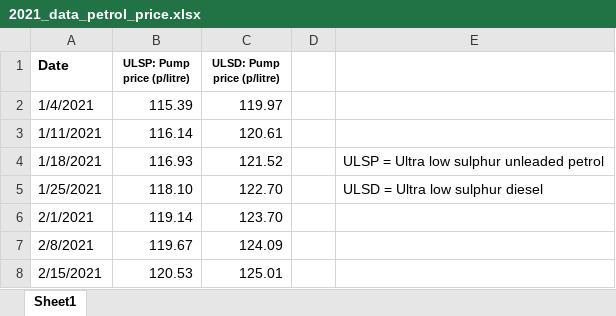
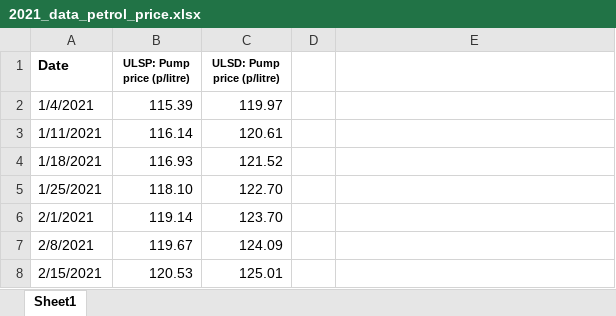
Before and after one commit to 10sukhiay/DP5_modelling, an Excel workbook: Inputs/2021_data_petrol_price.xlsx, sheet Sheet1, drawn as a sheet; only a part is shown; values as stored, in another font and other column widths than the file's, no borders; the diff names each change by its address in the sheet, - before the commit and + after, or states it on an @@ line.

Commit message:
ICE journey price calculated from real UK gov data from 2021 petrol prices

```diff
--- a/Inputs/2021_data_petrol_price.xlsx (sheet Sheet1)
+++ b/Inputs/2021_data_petrol_price.xlsx (sheet Sheet1)
-E4: ULSP = Ultra low sulphur unleaded petrol
+E4: (empty)
-E5: ULSD = Ultra low sulphur diesel
+E5: (empty)
```
Also changed, not shown: 4 other files.
